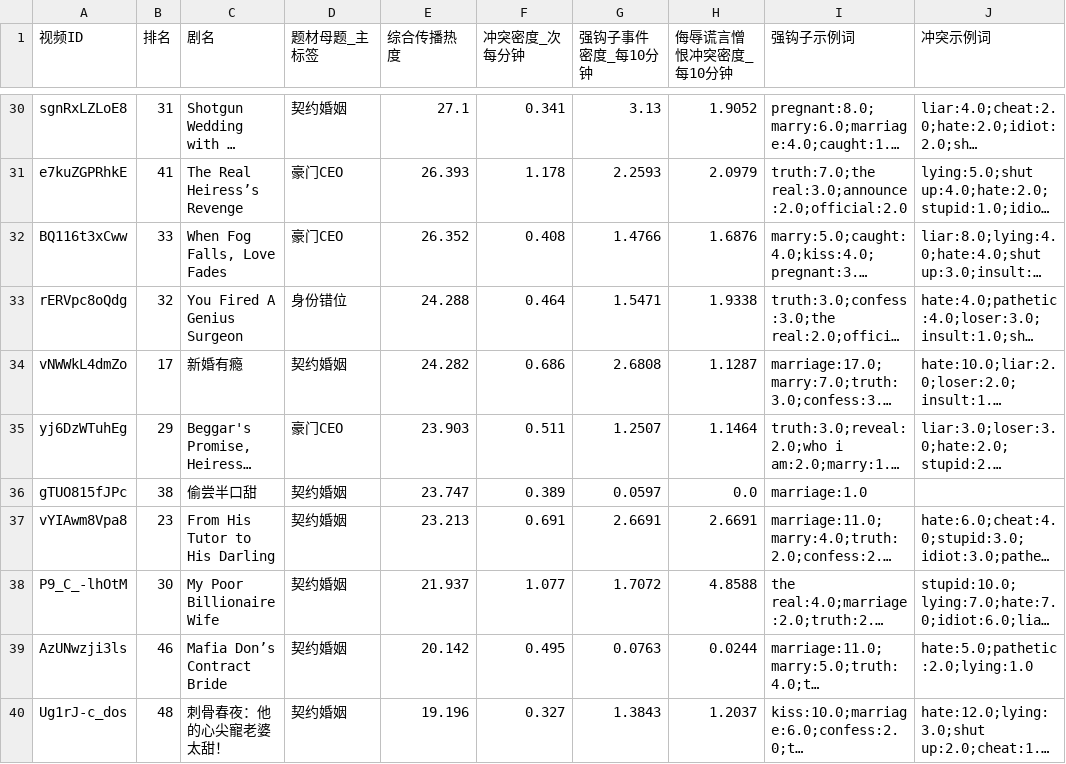
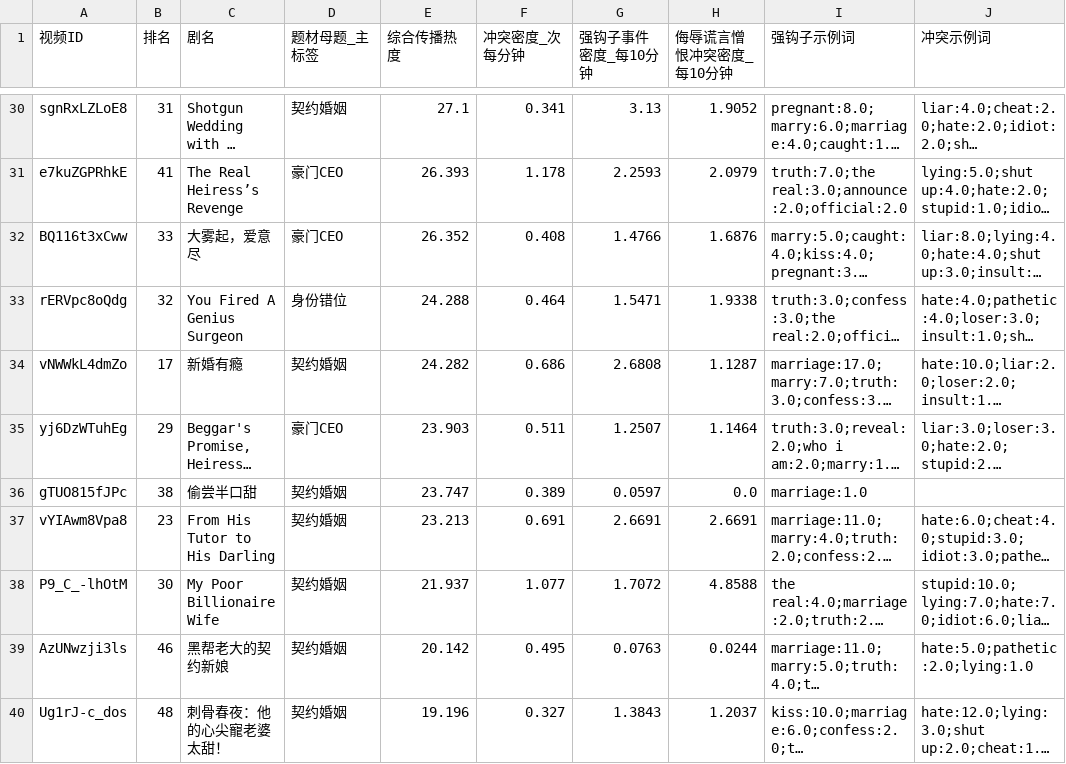
Before and after one commit to Mtiamo123/short-drama-analysis, a CSV file: data/hook_conflict_heat_evidence.csv, drawn as a sheet; only a part is shown, gaps mark what is left out; long unchanged cells end in …; the diff covers the shown part only; the diff names each change by its address in the sheet, - before the commit and + after, or states it on an @@ line.

```diff
--- a/data/hook_conflict_heat_evidence.csv
+++ b/data/hook_conflict_heat_evidence.csv
-C32 (剧名): When Fog Falls, Love Fades
+C32 (剧名): 大雾起，爱意尽
-C39 (剧名): Mafia Don’s Contract Bride
+C39 (剧名): 黑帮老大的契约新娘
```
Also changed, not shown: 9 edited cells elsewhere in this file, data/correlation_matrix.csv, data/feature_heat_correlation.csv, 12 other files.
